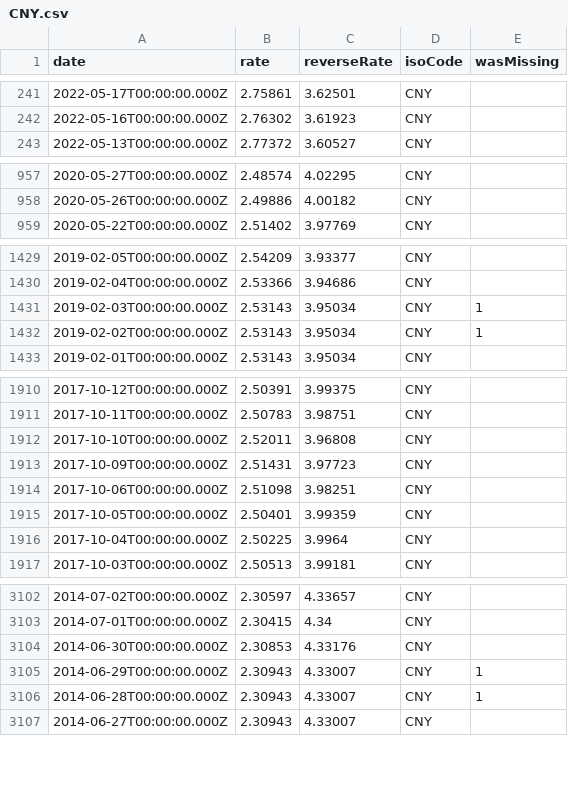
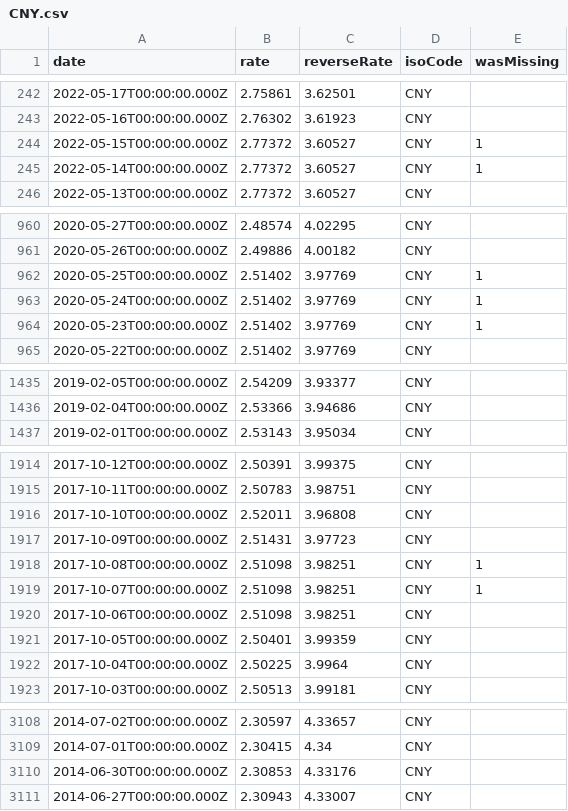
Before and after one commit to GeorgeSG/bnb-currency-exchange-rates, a CSV file: data/CNY.csv, drawn as a sheet; only a part is shown, gaps mark what is left out; the diff covers the shown part only.

```diff
--- a/data/CNY.csv
+++ b/data/CNY.csv
@@ -242,2 +243,4 @@
 "2022-05-16T00:00:00.000Z","2.76302","3.61923","CNY",
+"2022-05-15T00:00:00.000Z","2.77372","3.60527","CNY",1
+"2022-05-14T00:00:00.000Z","2.77372","3.60527","CNY",1
 "2022-05-13T00:00:00.000Z","2.77372","3.60527","CNY",
@@ -958,2 +961,5 @@
 "2020-05-26T00:00:00.000Z","2.49886","4.00182","CNY",
+"2020-05-25T00:00:00.000Z","2.51402","3.97769","CNY",1
+"2020-05-24T00:00:00.000Z","2.51402","3.97769","CNY",1
+"2020-05-23T00:00:00.000Z","2.51402","3.97769","CNY",1
 "2020-05-22T00:00:00.000Z","2.51402","3.97769","CNY",
@@ -1430,4 +1436,2 @@
 "2019-02-04T00:00:00.000Z","2.53366","3.94686","CNY",
-"2019-02-03T00:00:00.000Z","2.53143","3.95034","CNY",1
-"2019-02-02T00:00:00.000Z","2.53143","3.95034","CNY",1
 "2019-02-01T00:00:00.000Z","2.53143","3.95034","CNY",
@@ -1913,2 +1917,4 @@
 "2017-10-09T00:00:00.000Z","2.51431","3.97723","CNY",
+"2017-10-08T00:00:00.000Z","2.51098","3.98251","CNY",1
+"2017-10-07T00:00:00.000Z","2.51098","3.98251","CNY",1
 "2017-10-06T00:00:00.000Z","2.51098","3.98251","CNY",
@@ -3104,4 +3110,2 @@
 "2014-06-30T00:00:00.000Z","2.30853","4.33176","CNY",
-"2014-06-29T00:00:00.000Z","2.30943","4.33007","CNY",1
-"2014-06-28T00:00:00.000Z","2.30943","4.33007","CNY",1
 "2014-06-27T00:00:00.000Z","2.30943","4.33007","CNY",
```
Also changed, not shown: 5 added rows and 2 removed rows elsewhere in this file, data/IDR.csv, data/ILS.csv, 40 other files.
